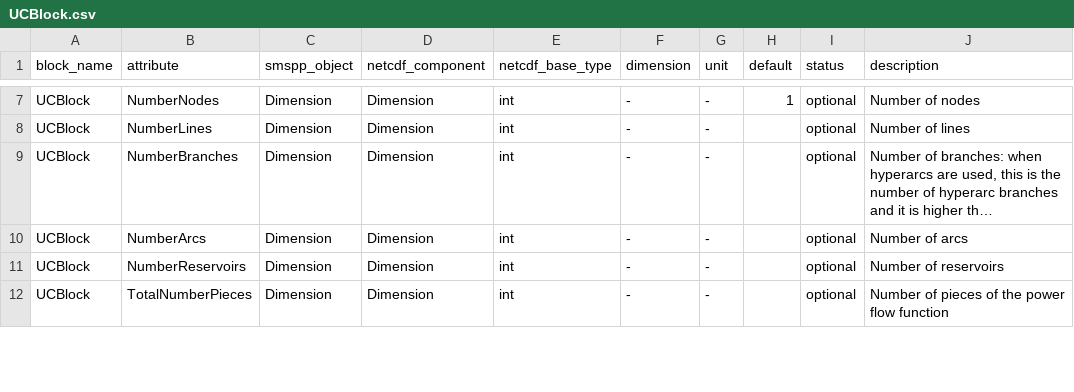
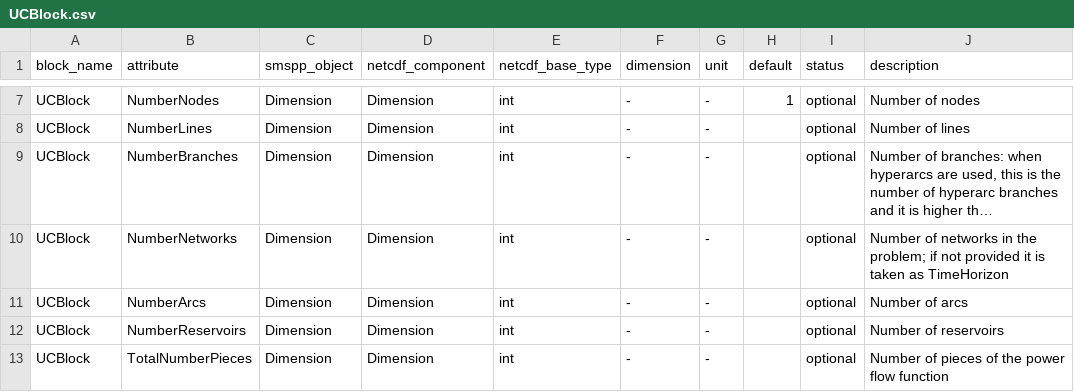
Before and after one commit to SPSUnipi/pySMSpp, a CSV file: pysmspp/data/blocks/UCBlock.csv, drawn as a sheet; only a part is shown, gaps mark what is left out; long unchanged cells end in …; the diff names each change by its address in the sheet, - before the commit and + after, or states it on an @@ line.

Commit message:
Add entries to configs

```diff
--- a/pysmspp/data/blocks/UCBlock.csv
+++ b/pysmspp/data/blocks/UCBlock.csv
+row 10: UCBlock | NumberNetworks | Dimension | Dimension | int | - | - |  | optional | Number of networks in the problem; if not provided it is taken as TimeHorizon
```
Also changed, not shown: pysmspp/data/blocks/DesignNetworkBlock.csv, pysmspp/data/blocks/InvestmentBlock.csv.
